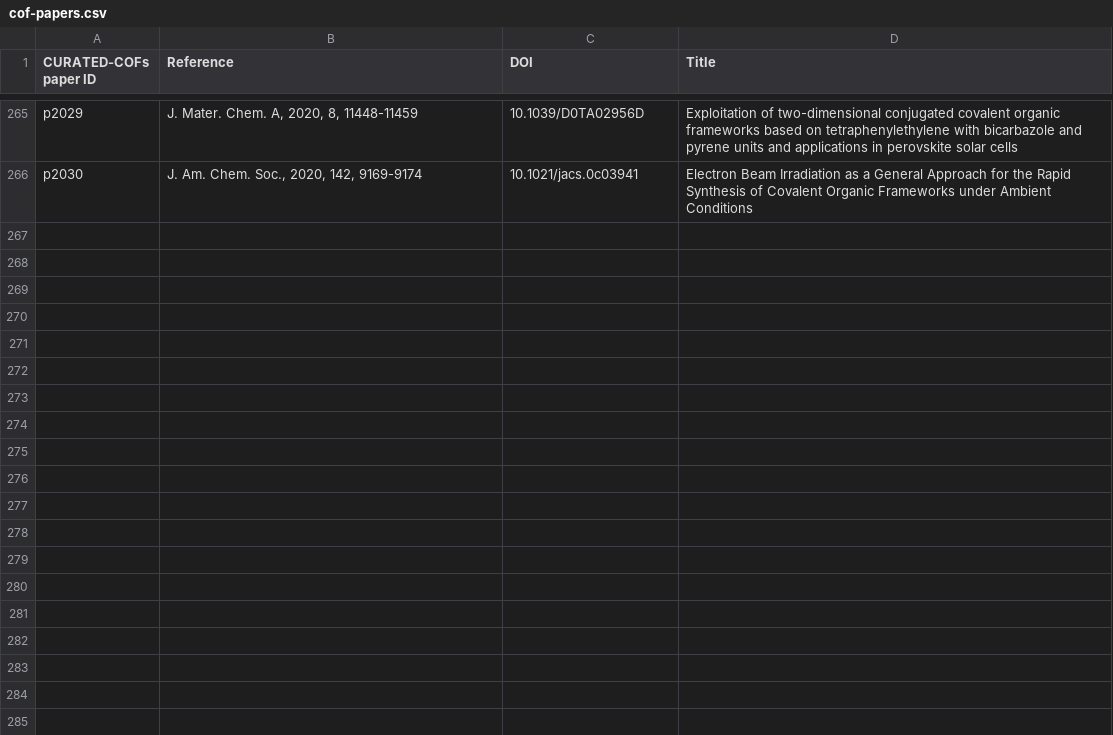
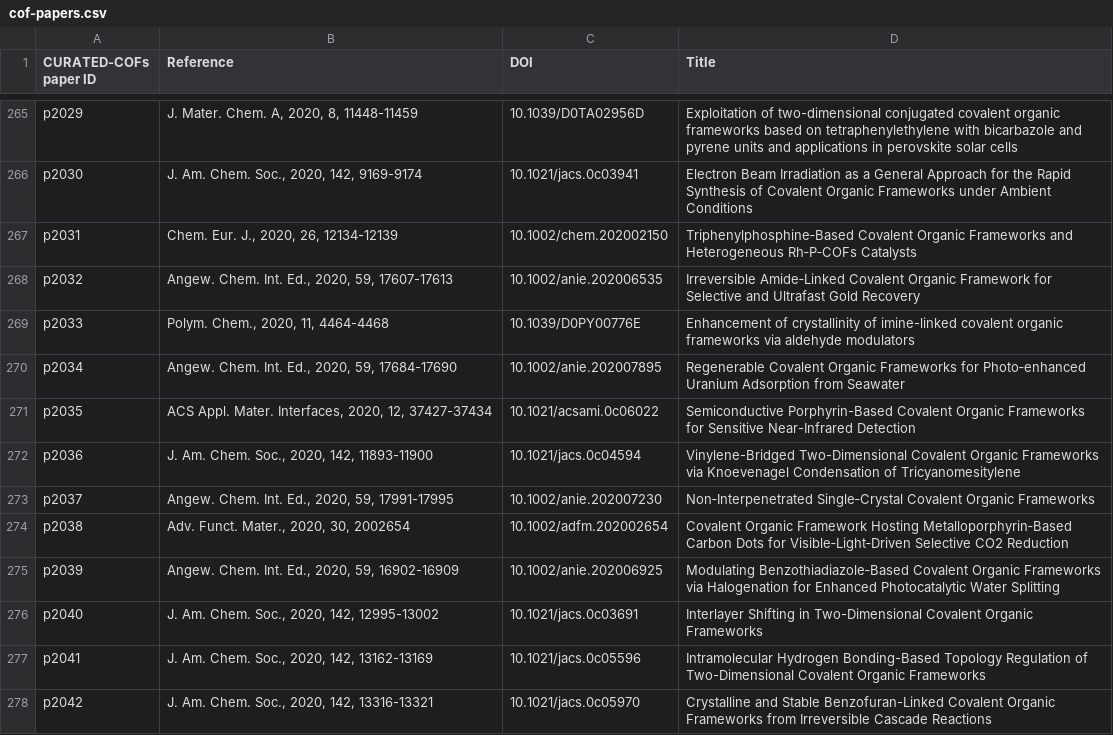
Before and after one commit to danieleongari/CURATED-COFs, a CSV file: cof-papers.csv, drawn as a sheet; only a part is shown, gaps mark what is left out; the diff covers the shown part only.

Commit message:
COFs from papers till 30Sep2020, 52 new frameworks

```diff
--- a/cof-papers.csv
+++ b/cof-papers.csv
@@ -266 +266,13 @@ p2029,"J. Mater. Chem. A, 2020, 8, 11448-11459",10.1039/D0TA02956D,Exploitation
 p2030,"J. Am. Chem. Soc., 2020, 142, 9169-9174",10.1021/jacs.0c03941,Electron Beam Irradiation as a General Approach for the Rapid Synthesis of Covalent Organic Frameworks under Ambient Conditions
+p2031,"Chem. Eur. J., 2020, 26, 12134-12139",10.1002/chem.202002150,"Triphenylphosphine‐Based Covalent Organic Frameworks and Heterogeneous Rh‐P‐COFs Catalysts"
+p2032,"Angew. Chem. Int. Ed., 2020, 59, 17607-17613",10.1002/anie.202006535,"Irreversible Amide‐Linked Covalent Organic Framework for Selective and Ultrafast Gold Recovery"
+p2033,"Polym. Chem., 2020, 11, 4464-4468",10.1039/D0PY00776E,"Enhancement of crystallinity of imine-linked covalent organic frameworks via aldehyde modulators"
+p2034,"Angew. Chem. Int. Ed., 2020, 59, 17684-17690",10.1002/anie.202007895,"Regenerable Covalent Organic Frameworks for Photo‐enhanced Uranium Adsorption from Seawater"
+p2035,"ACS Appl. Mater. Interfaces, 2020, 12, 37427-37434",10.1021/acsami.0c06022,"Semiconductive Porphyrin-Based Covalent Organic Frameworks for Sensitive Near-Infrared Detection"
+p2036,"J. Am. Chem. Soc., 2020, 142, 11893-11900",10.1021/jacs.0c04594,"Vinylene-Bridged Two-Dimensional Covalent Organic Frameworks via Knoevenagel Condensation of Tricyanomesitylene"
+p2037,"Angew. Chem. Int. Ed., 2020, 59, 17991-17995",10.1002/anie.202007230,"Non‐Interpenetrated Single‐Crystal Covalent Organic Frameworks"
+p2038,"Adv. Funct. Mater., 2020, 30, 2002654",10.1002/adfm.202002654,"Covalent Organic Framework Hosting Metalloporphyrin‐Based Carbon Dots for Visible‐Light‐Driven Selective CO2 Reduction"
+p2039,"Angew. Chem. Int. Ed., 2020, 59, 16902-16909",10.1002/anie.202006925,"Modulating Benzothiadiazole‐Based Covalent Organic Frameworks via Halogenation for Enhanced Photocatalytic Water Splitting"
+p2040,"J. Am. Chem. Soc., 2020, 142, 12995-13002",10.1021/jacs.0c03691,"Interlayer Shifting in Two-Dimensional Covalent Organic Frameworks"
+p2041,"J. Am. Chem. Soc., 2020, 142, 13162-13169",10.1021/jacs.0c05596,"Intramolecular Hydrogen Bonding-Based Topology Regulation of Two-Dimensional Covalent Organic Frameworks"
+p2042,"J. Am. Chem. Soc., 2020, 142, 13316-13321",10.1021/jacs.0c05970,"Crystalline and Stable Benzofuran-Linked Covalent Organic Frameworks from Irreversible Cascade Reactions"
```
Also changed, not shown: 12 added rows elsewhere in this file, cof-frameworks.csv, 52 other files.
